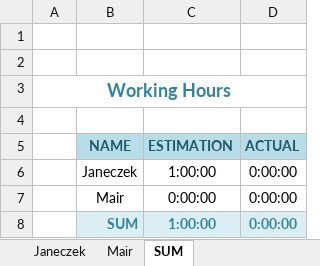
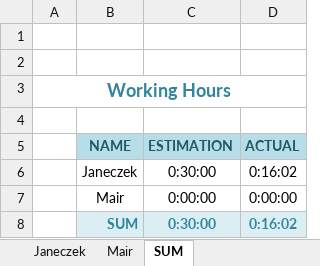
Before and after one commit to cjaneczek-tgm/no-more-slavery, an Excel workbook: indinf02-working-hourse-janeczek-mair.xlsx, sheet SUM, drawn as a sheet; values as stored, in another font and other column widths than the file's, no borders; the diff names each change by its address in the sheet, - before the commit and + after, or states it on an @@ line.

```diff
--- a/indinf02-working-hourse-janeczek-mair.xlsx (sheet SUM)
+++ b/indinf02-working-hourse-janeczek-mair.xlsx (sheet SUM)
-C6 (ESTIMATION): 1:00:00
+C6 (ESTIMATION): 0:30:00
-D6 (ACTUAL): 0:00:00
+D6 (ACTUAL): 0:16:02
-C8 (ESTIMATION): 1:00:00
+C8 (ESTIMATION): 0:30:00
-D8 (ACTUAL): 0:00:00
+D8 (ACTUAL): 0:16:02
```
Also changed, not shown: sheet Janeczek.
